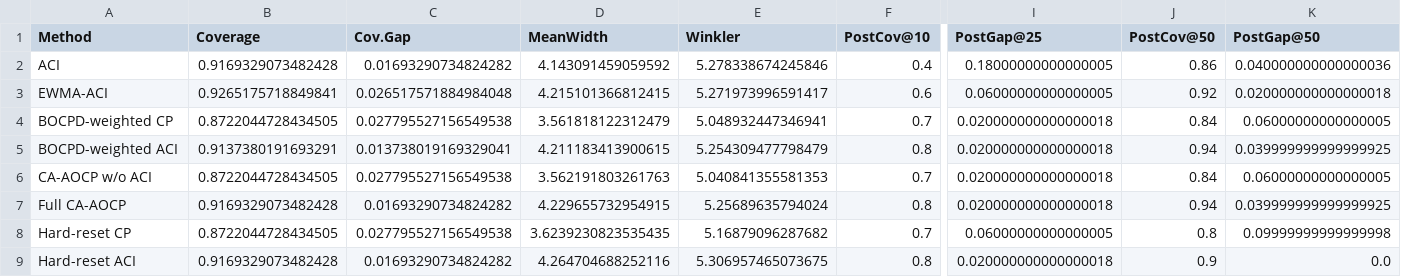
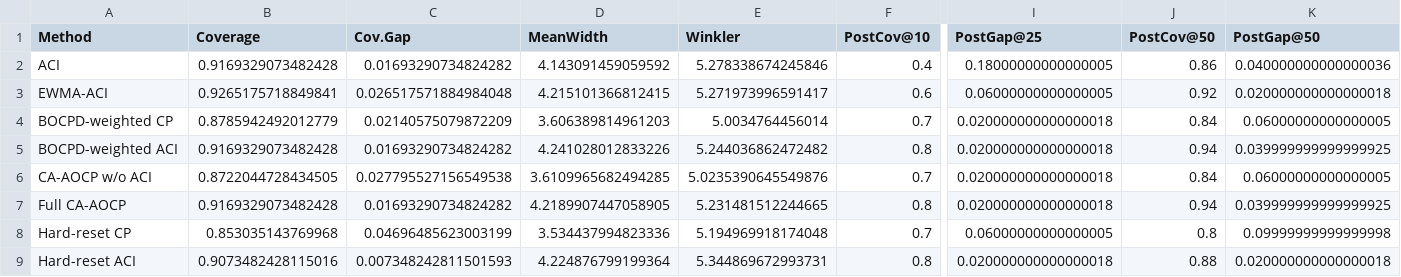
Before and after one commit to cotwint/ca_aocp, a CSV file: experiments/output_ablation/ablation_quality_control.csv, drawn as a sheet; only a part is shown, gaps mark what is left out; the diff names each change by its address in the sheet, - before the commit and + after, or states it on an @@ line.

```diff
--- a/experiments/output_ablation/ablation_quality_control.csv
+++ b/experiments/output_ablation/ablation_quality_control.csv
-B4 (Coverage): 0.8722044728434505
+B4 (Coverage): 0.8785942492012779
-C4 (Cov.Gap): 0.027795527156549538
+C4 (Cov.Gap): 0.02140575079872209
-D4 (MeanWidth): 3.561818122312479
+D4 (MeanWidth): 3.606389814961203
-E4 (Winkler): 5.048932447346941
+E4 (Winkler): 5.0034764456014
-B5 (Coverage): 0.9137380191693291
+B5 (Coverage): 0.9169329073482428
-C5 (Cov.Gap): 0.013738019169329041
+C5 (Cov.Gap): 0.01693290734824282
-D5 (MeanWidth): 4.211183413900615
+D5 (MeanWidth): 4.241028012833226
-E5 (Winkler): 5.254309477798479
+E5 (Winkler): 5.244036862472482
-D6 (MeanWidth): 3.562191803261763
+D6 (MeanWidth): 3.6109965682494285
-E6 (Winkler): 5.040841355581353
+E6 (Winkler): 5.0235390645549876
-D7 (MeanWidth): 4.229655732954915
+D7 (MeanWidth): 4.2189907447058905
-E7 (Winkler): 5.25689635794024
+E7 (Winkler): 5.231481512244665
-B8 (Coverage): 0.8722044728434505
+B8 (Coverage): 0.853035143769968
-C8 (Cov.Gap): 0.027795527156549538
+C8 (Cov.Gap): 0.04696485623003199
-D8 (MeanWidth): 3.6239230823535435
+D8 (MeanWidth): 3.534437994823336
-E8 (Winkler): 5.16879096287682
+E8 (Winkler): 5.194969918174048
-B9 (Coverage): 0.9169329073482428
+B9 (Coverage): 0.9073482428115016
-C9 (Cov.Gap): 0.01693290734824282
+C9 (Cov.Gap): 0.007348242811501593
-D9 (MeanWidth): 4.264704688252116
+D9 (MeanWidth): 4.224876799199364
-E9 (Winkler): 5.306957465073675
+E9 (Winkler): 5.344869672993731
-J9 (PostCov@50): 0.9
+J9 (PostCov@50): 0.88
-K9 (PostGap@50): 0.0
+K9 (PostGap@50): 0.020000000000000018
```
Also changed, not shown: experiments/output_ablation/ablation_synthetic_cp.csv, 23 other files.
